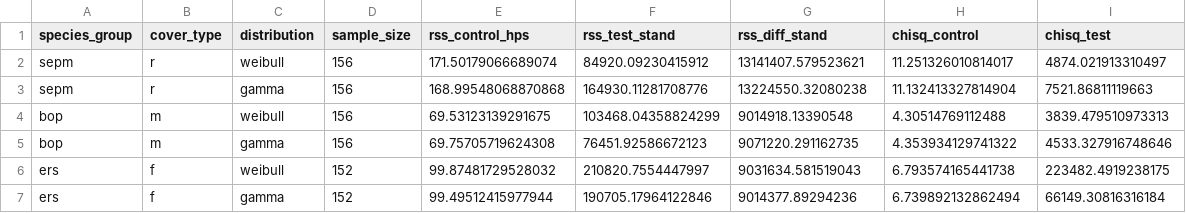
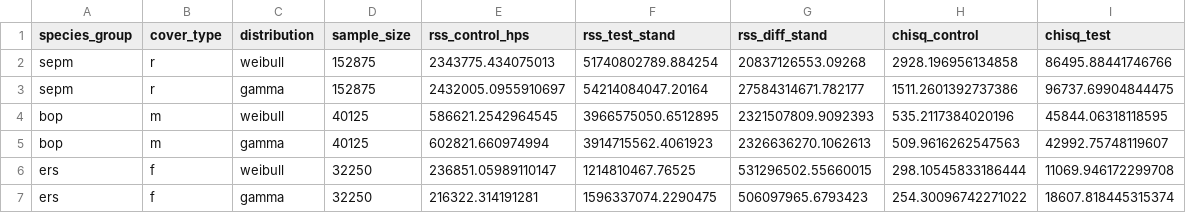
Before and after one commit to UBC-FRESH/dbhdistfit-papers, a CSV file: dbhdistfit-hps/notebooks/tables/method_comparison.csv, drawn as a sheet.

```diff
--- a/dbhdistfit-hps/notebooks/tables/method_comparison.csv
+++ b/dbhdistfit-hps/notebooks/tables/method_comparison.csv
@@ -1,7 +1,7 @@
 species_group,cover_type,distribution,sample_size,rss_control_hps,rss_test_stand,rss_diff_stand,chisq_control,chisq_test
-sepm,r,weibull,156,171.50179066689074,84920.09230415912,13141407.579523621,11.251326010814017,4874.021913310497
-sepm,r,gamma,156,168.99548068870868,164930.11281708776,13224550.32080238,11.132413327814904,7521.86811119663
-bop,m,weibull,156,69.53123139291675,103468.04358824299,9014918.13390548,4.30514769112488,3839.479510973313
-bop,m,gamma,156,69.75705719624308,76451.92586672123,9071220.291162735,4.353934129741322,4533.327916748646
-ers,f,weibull,152,99.87481729528032,210820.7554447997,9031634.581519043,6.793574165441738,223482.4919238175
-ers,f,gamma,152,99.49512415977944,190705.17964122846,9014377.89294236,6.739892132862494,66149.30816316184
+sepm,r,weibull,152875,2343775.434075013,51740802789.884254,20837126553.09268,2928.196956134858,86495.88441746766
+sepm,r,gamma,152875,2432005.0955910697,54214084047.20164,27584314671.782177,1511.2601392737386,96737.69904844475
+bop,m,weibull,40125,586621.2542964545,3966575050.6512895,2321507809.9092393,535.2117384020196,45844.06318118595
+bop,m,gamma,40125,602821.660974994,3914715562.4061923,2326636270.1062613,509.9616262547563,42992.75748119607
+ers,f,weibull,32250,236851.05989110147,1214810467.76525,531296502.55660015,298.10545833186444,11069.946172299708
+ers,f,gamma,32250,216322.314191281,1596337074.2290475,506097965.6793423,254.30096742271022,18607.818445315374
```
Also changed, not shown: dbhdistfit-hps/tables/method_comparison.csv, 18 other files.
